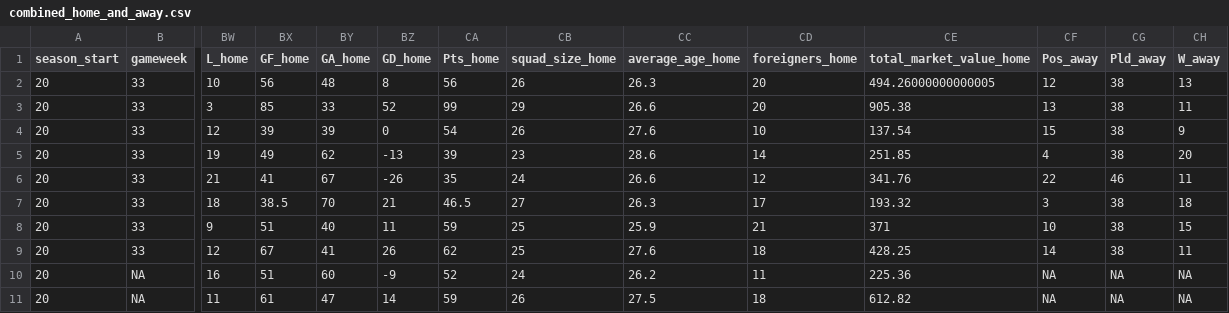
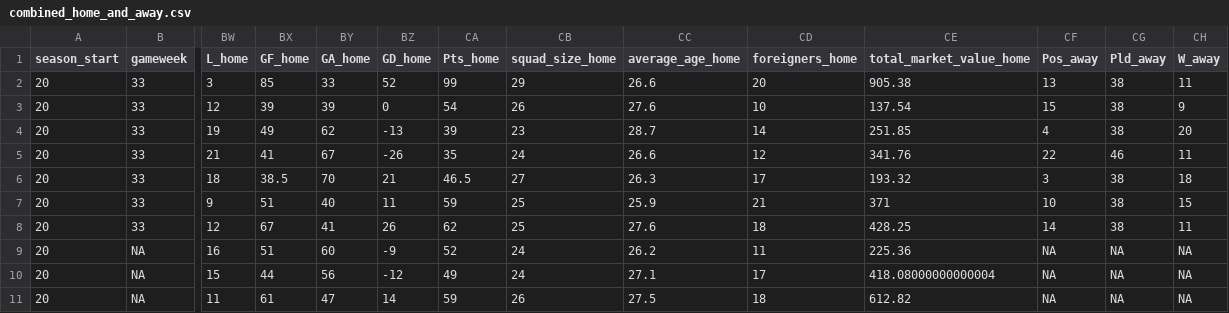
Before and after one commit to Nilafhiosagam/flexdashboard, a CSV file: combined_home_and_away.csv, drawn as a sheet; only a part is shown, gaps mark what is left out; removed rows and columns are numbered as before the commit, all else as after; rows hold the shown columns only; the diff names each change by its address in the sheet, - before the commit and + after, or states it on an @@ line.

```diff
--- a/combined_home_and_away.csv
+++ b/combined_home_and_away.csv
-row 2: 20 | 33 | 10 | 56 | 48 | 8 | 56 | 26 | 26.3 | 20 | 494.26000000000005 | 12 | 38 | 13
-CC4 (average_age_home): 28.6
+CC4 (average_age_home): 28.7
+row 10: 20 | NA | 15 | 44 | 56 | -12 | 49 | 24 | 27.1 | 17 | 418.08000000000004 | NA | NA | NA
```
Also changed, not shown: results_fixtures.csv, 2 other files.
